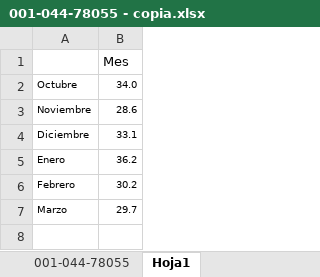
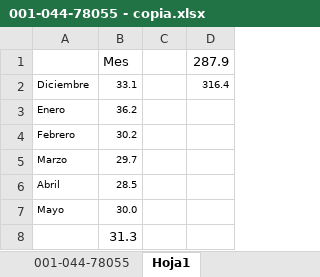
Before and after one commit to brahiamcarmen/SAI, an Excel workbook: static/ModeloFactura/001-044-78055 - copia.xlsx, sheet Hoja1, drawn as a sheet; values as stored, in another font and other column widths than the file's, no borders; removed rows and columns are numbered as before the commit, all else as after; the diff names each change by its address in the sheet, - before the commit and + after, or states it on an @@ line.

```diff
--- a/static/ModeloFactura/001-044-78055 - copia.xlsx (sheet Hoja1)
+++ b/static/ModeloFactura/001-044-78055 - copia.xlsx (sheet Hoja1)
+column C, empty
+column D, rows 1-2: 287.9 | 316.4
-row 2: Octubre | 34.0
-row 3: Noviembre | 28.6
+row 6: Abril | 28.5
+row 7: Mayo | 30.0
+row 8:  | 31.3
```
Also changed, not shown: sheet 001-044-78055, charts or pictures, 12 other files.
